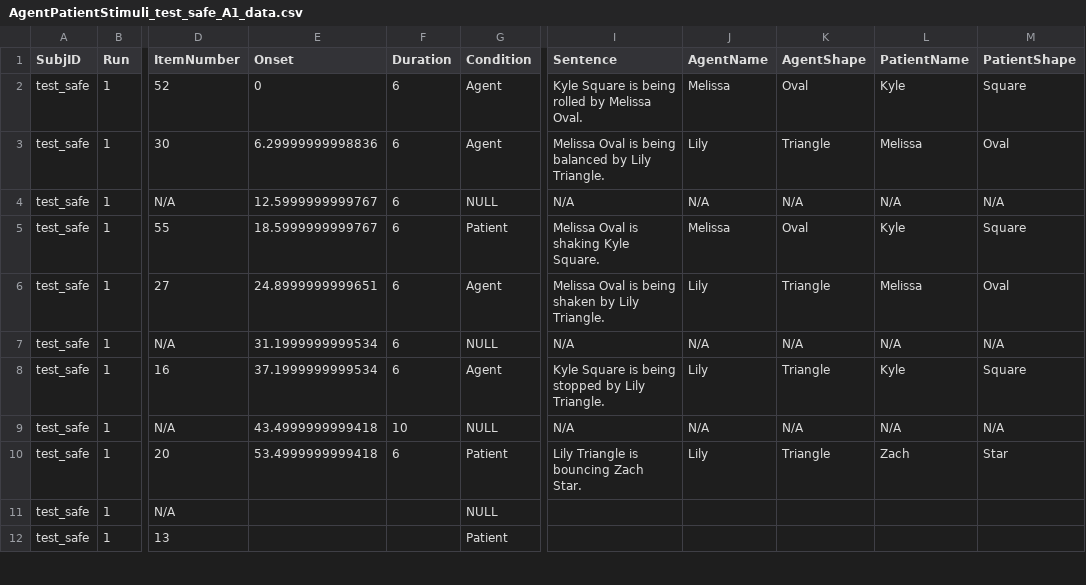
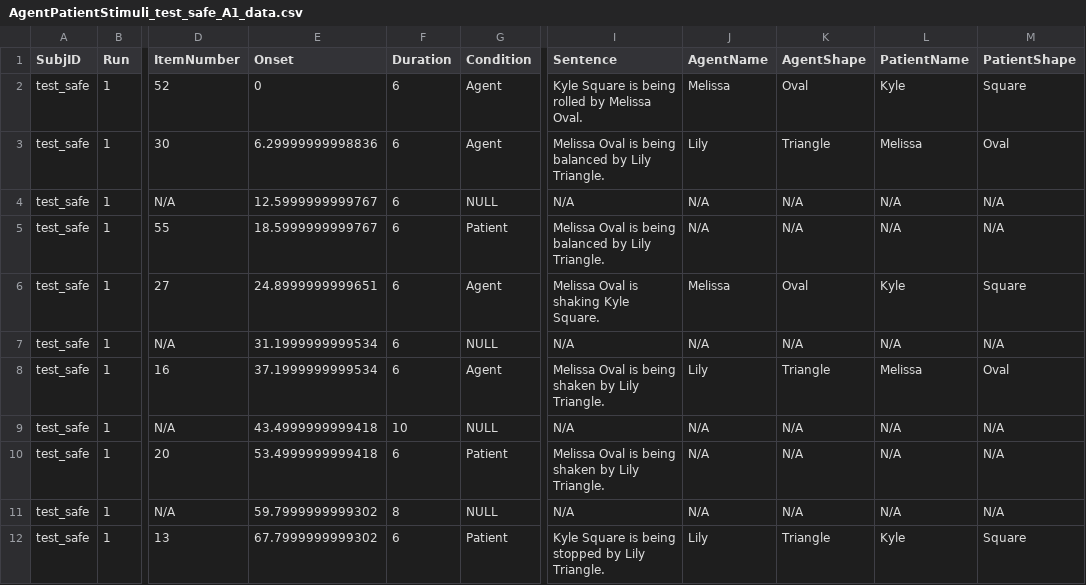
Before and after one commit to mekline/AgentPatientStimuli, a CSV file: AgentPatient/data/AgentPatientStimuli_test_safe_A1_data.csv, drawn as a sheet; only a part is shown, gaps mark what is left out; the diff covers the shown part only; the diff names each change by its address in the sheet, - before the commit and + after, or states it on an @@ line.

```diff
--- a/AgentPatient/data/AgentPatientStimuli_test_safe_A1_data.csv
+++ b/AgentPatient/data/AgentPatientStimuli_test_safe_A1_data.csv
-I5 (Sentence): Melissa Oval is shaking Kyle Square.
+I5 (Sentence): Melissa Oval is being balanced by Lily Triangle.
-J5 (AgentName): Melissa
+J5 (AgentName): N/A
-K5 (AgentShape): Oval
+K5 (AgentShape): N/A
-L5 (PatientName): Kyle
+L5 (PatientName): N/A
-M5 (PatientShape): Square
+M5 (PatientShape): N/A
-I6 (Sentence): Melissa Oval is being shaken by Lily Triangle.
+I6 (Sentence): Melissa Oval is shaking Kyle Square.
-J6 (AgentName): Lily
+J6 (AgentName): Melissa
-K6 (AgentShape): Triangle
+K6 (AgentShape): Oval
-L6 (PatientName): Melissa
+L6 (PatientName): Kyle
-M6 (PatientShape): Oval
+M6 (PatientShape): Square
-I8 (Sentence): Kyle Square is being stopped by Lily…
+I8 (Sentence): Melissa Oval is being shaken by Lily…
-L8 (PatientName): Kyle
+L8 (PatientName): Melissa
-M8 (PatientShape): Square
+M8 (PatientShape): Oval
-I10 (Sentence): Lily Triangle is bouncing Zach Star.
+I10 (Sentence): Melissa Oval is being shaken by Lily Triangle.
-J10 (AgentName): Lily
+J10 (AgentName): N/A
-K10 (AgentShape): Triangle
+K10 (AgentShape): N/A
-L10 (PatientName): Zach
+L10 (PatientName): N/A
-M10 (PatientShape): Star
+M10 (PatientShape): N/A
-E11 (Onset): (empty)
+E11 (Onset): 59.7999999999302
-F11 (Duration): (empty)
+F11 (Duration): 8
-I11 (Sentence): (empty)
+I11 (Sentence): N/A
-J11 (AgentName): (empty)
+J11 (AgentName): N/A
-K11 (AgentShape): (empty)
+K11 (AgentShape): N/A
-L11 (PatientName): (empty)
+L11 (PatientName): N/A
-M11 (PatientShape): (empty)
+M11 (PatientShape): N/A
-E12 (Onset): (empty)
+E12 (Onset): 67.7999999999302
-F12 (Duration): (empty)
+F12 (Duration): 6
-I12 (Sentence): (empty)
+I12 (Sentence): Kyle Square is being stopped by Lily Triangle.
-J12 (AgentName): (empty)
+J12 (AgentName): Lily
-K12 (AgentShape): (empty)
+K12 (AgentShape): Triangle
-L12 (PatientName): (empty)
+L12 (PatientName): Kyle
-M12 (PatientShape): (empty)
+M12 (PatientShape): Square
```
Also changed, not shown: 105 edited cells elsewhere in this file, 4 other files.
